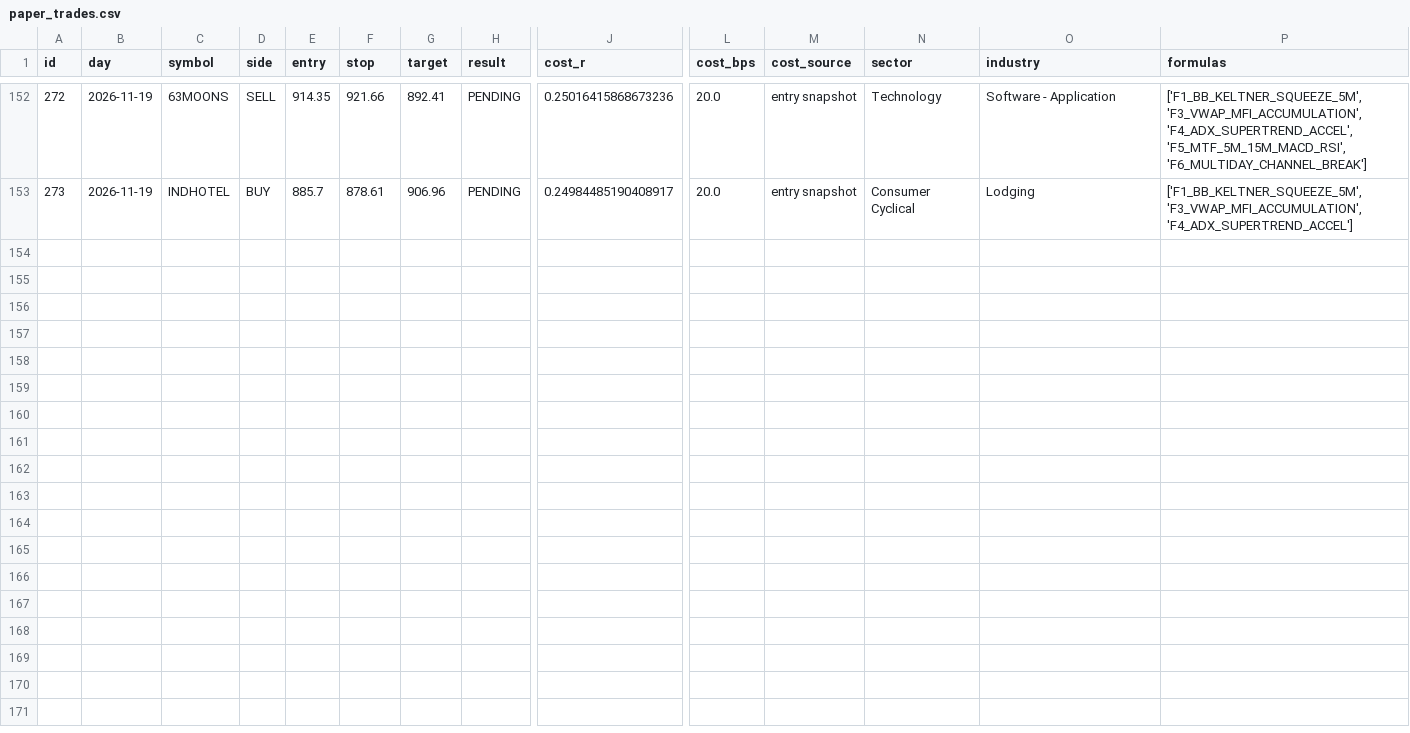
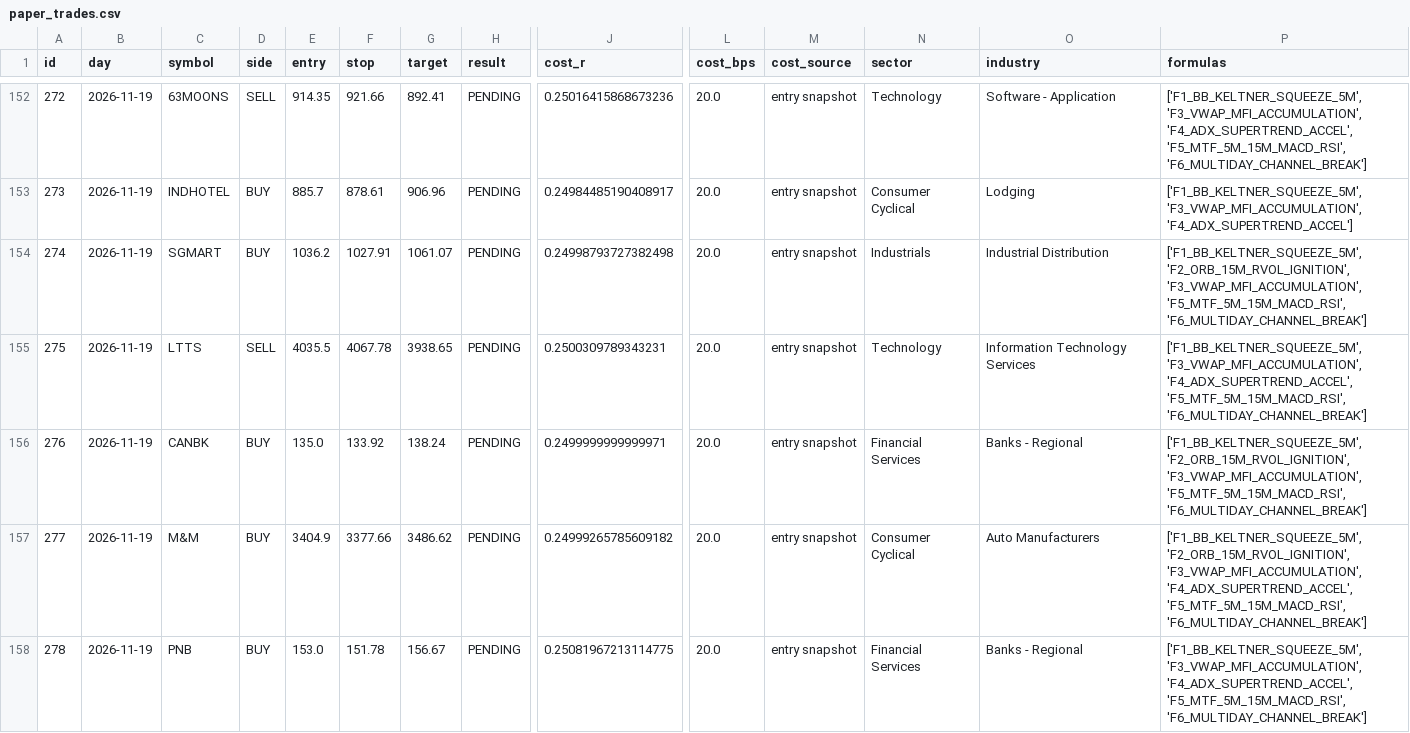
Before and after one commit to mahakalstay-coder/bharat-intraday-scout, a CSV file: reports/paper_trades.csv, drawn as a sheet; only a part is shown, gaps mark what is left out; rows hold the shown columns only; the diff names each change by its address in the sheet, - before the commit and + after, or states it on an @@ line.

```diff
--- a/reports/paper_trades.csv
+++ b/reports/paper_trades.csv
+row 154: 274 | 2026-11-19 | SGMART | BUY | 1036.2 | 1027.91 | 1061.07 | PENDING | 0.24998793727382498 | 20.0 | entry snapshot | Industrials | Industrial Distribution | ['F1_BB_KELTNER_SQUEEZE_5M', 'F2_ORB_15M_RVOL_IGNITION', 'F3_VWAP_MFI_ACCUMULATION', 'F5_MTF_5M_15M_MACD_RSI', 'F6_MULTIDAY_CHANNEL_BREAK']
+row 155: 275 | 2026-11-19 | LTTS | SELL | 4035.5 | 4067.78 | 3938.65 | PENDING | 0.2500309789343231 | 20.0 | entry snapshot | Technology | Information Technology Services | ['F1_BB_KELTNER_SQUEEZE_5M', 'F3_VWAP_MFI_ACCUMULATION', 'F4_ADX_SUPERTREND_ACCEL', 'F5_MTF_5M_15M_MACD_RSI', 'F6_MULTIDAY_CHANNEL_BREAK']
+row 156: 276 | 2026-11-19 | CANBK | BUY | 135.0 | 133.92 | 138.24 | PENDING | 0.2499999999999971 | 20.0 | entry snapshot | Financial Services | Banks - Regional | ['F1_BB_KELTNER_SQUEEZE_5M', 'F2_ORB_15M_RVOL_IGNITION', 'F3_VWAP_MFI_ACCUMULATION', 'F5_MTF_5M_15M_MACD_RSI', 'F6_MULTIDAY_CHANNEL_BREAK']
+row 157: 277 | 2026-11-19 | M&M | BUY | 3404.9 | 3377.66 | 3486.62 | PENDING | 0.24999265785609182 | 20.0 | entry snapshot | Consumer Cyclical | Auto Manufacturers | ['F1_BB_KELTNER_SQUEEZE_5M', 'F2_ORB_15M_RVOL_IGNITION', 'F3_VWAP_MFI_ACCUMULATION', 'F4_ADX_SUPERTREND_ACCEL', 'F5_MTF_5M_15M_MACD_RSI', 'F6_MULTIDAY_CHANNEL_BREAK']
+row 158: 278 | 2026-11-19 | PNB | BUY | 153.0 | 151.78 | 156.67 | PENDING | 0.25081967213114775 | 20.0 | entry snapshot | Financial Services | Banks - Regional | ['F1_BB_KELTNER_SQUEEZE_5M', 'F3_VWAP_MFI_ACCUMULATION', 'F4_ADX_SUPERTREND_ACCEL', 'F5_MTF_5M_15M_MACD_RSI', 'F6_MULTIDAY_CHANNEL_BREAK']
```
Also changed, not shown: 4 other files.
